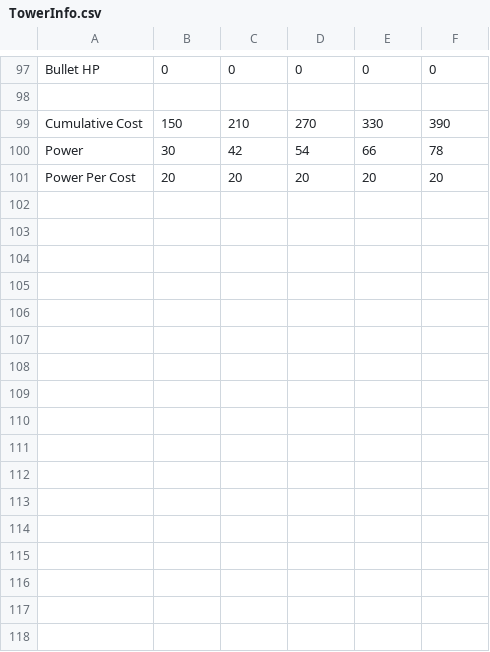
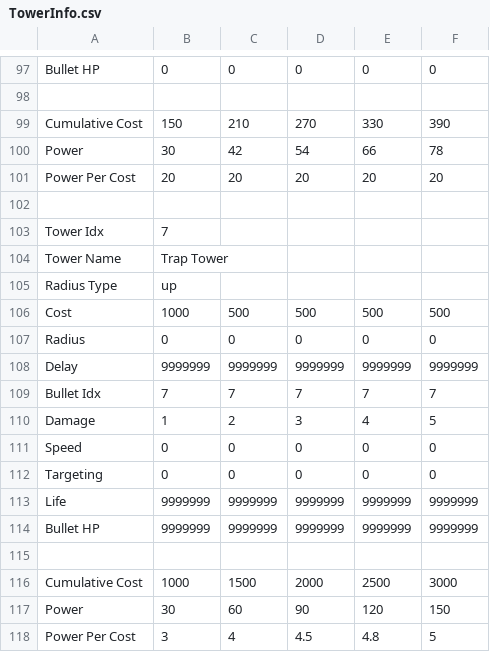
Before and after one commit to Unreal02/Tower-Tower-Defense, a CSV file: Assets/Resources/TowerInfo.csv, drawn as a sheet; only a part is shown, gaps mark what is left out; the diff names each change by its address in the sheet, - before the commit and + after, or states it on an @@ line.

Commit message:
Trap Tower 추가

```diff
--- a/Assets/Resources/TowerInfo.csv
+++ b/Assets/Resources/TowerInfo.csv
+row 102: (empty)
+row 103: Tower Idx | 7
+row 104: Tower Name | Trap Tower
+row 105: Radius Type | up
+row 106: Cost | 1000 | 500 | 500 | 500 | 500
+row 107: Radius | 0 | 0 | 0 | 0 | 0
+row 108: Delay | 9999999 | 9999999 | 9999999 | 9999999 | 9999999
+row 109: Bullet Idx | 7 | 7 | 7 | 7 | 7
+row 110: Damage | 1 | 2 | 3 | 4 | 5
+row 111: Speed | 0 | 0 | 0 | 0 | 0
+row 112: Targeting | 0 | 0 | 0 | 0 | 0
+row 113: Life | 9999999 | 9999999 | 9999999 | 9999999 | 9999999
+row 114: Bullet HP | 9999999 | 9999999 | 9999999 | 9999999 | 9999999
+row 115: (empty)
+row 116: Cumulative Cost | 1000 | 1500 | 2000 | 2500 | 3000
+row 117: Power | 30 | 60 | 90 | 120 | 150
+row 118: Power Per Cost | 3 | 4 | 4.5 | 4.8 | 5
```
Also changed, not shown: 29 other files.
